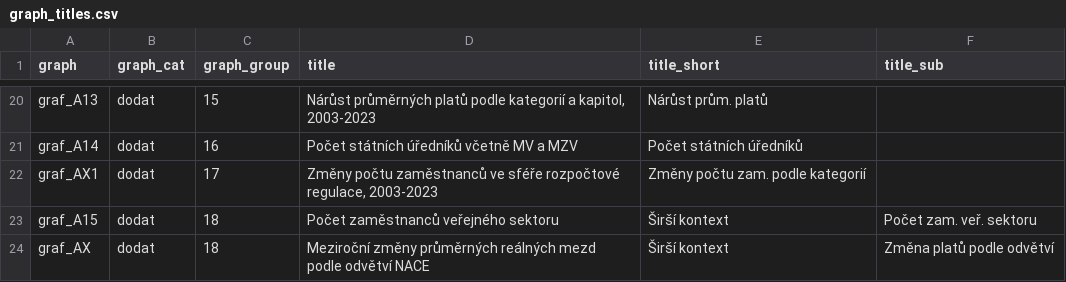
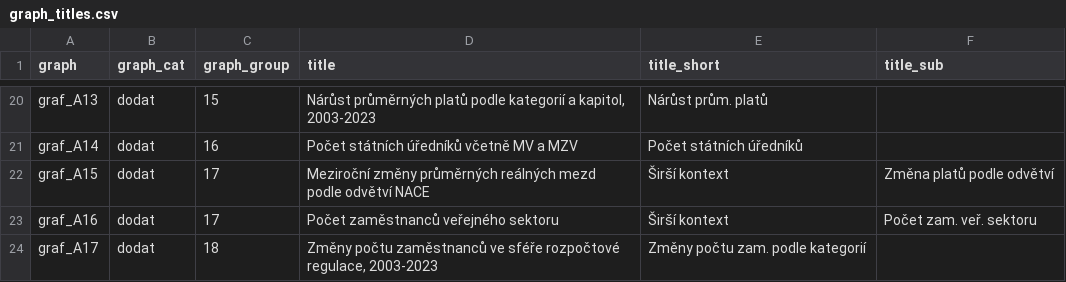
Before and after one commit to dan-bart/urednici_2021, a CSV file: graph_titles.csv, drawn as a sheet; only a part is shown, gaps mark what is left out; removed rows and columns are numbered as before the commit, all else as after; the diff names each change by its address in the sheet, - before the commit and + after, or states it on an @@ line.

```diff
--- a/graph_titles.csv
+++ b/graph_titles.csv
-row 22: graf_AX1 | dodat | 17 | Změny počtu zaměstnanců ve sféře rozpočtové regulace, 2003-2023 | Změny počtu zam. podle kategorií
-C22 (graph_group): 18
+C22 (graph_group): 17
-D22 (title): Počet zaměstnanců veřejného sektoru
+D22 (title): Meziroční změny průměrných reálných mezd podle odvětví NACE
-F22 (title_sub): Počet zam. veř. sektoru
+F22 (title_sub): Změna platů podle odvětví
-row 24: graf_AX | dodat | 18 | Meziroční změny průměrných reálných mezd podle odvětví NACE | Širší kontext | Změna platů podle odvětví
+row 23: graf_A16 | dodat | 17 | Počet zaměstnanců veřejného sektoru | Širší kontext | Počet zam. veř. sektoru
+row 24: graf_A17 | dodat | 18 | Změny počtu zaměstnanců ve sféře rozpočtové regulace, 2003-2023 | Změny počtu zam. podle kategorií
```
Also changed, not shown: annotations.csv, keywords.csv, 41 other files.
